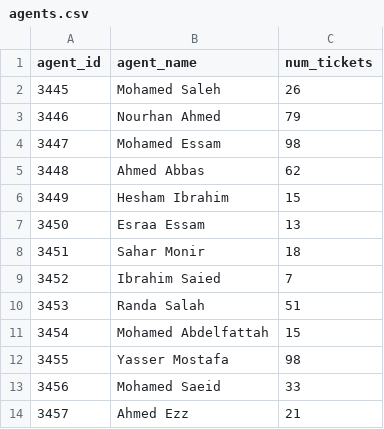
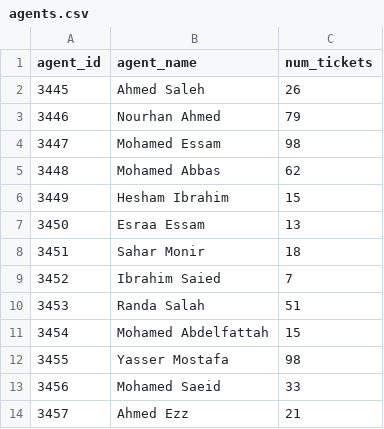
Before and after one commit to mohamedteltoukhy/git_demo2, a CSV file: data/agents.csv, drawn as a sheet.

```diff
--- a/data/agents.csv
+++ b/data/agents.csv
@@ -1,6 +1,6 @@
 agent_id	agent_name	num_tickets
-3445	Mohamed Saleh	26
+3445	Ahmed Saleh	26
 3446	Nourhan Ahmed	79
 3447	Mohamed Essam	98
-3448	Ahmed Abbas	62
+3448	Mohamed Abbas	62
 3449	Hesham Ibrahim	15
```
Also changed, not shown: 2 other files.
